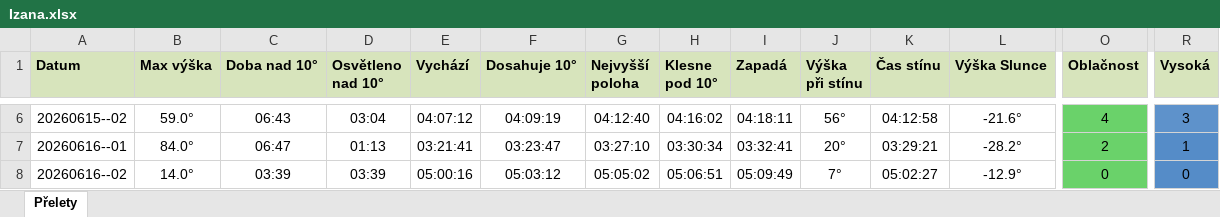
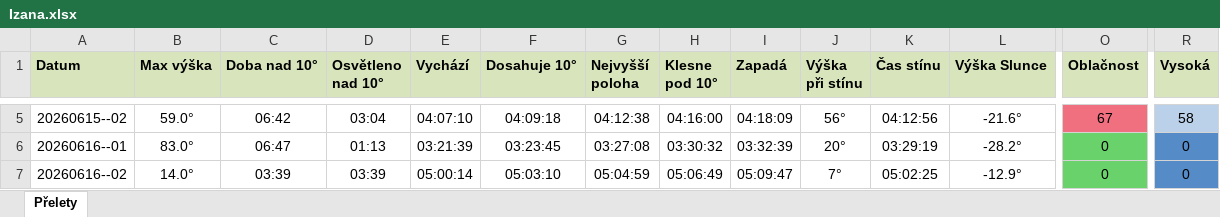
Before and after one commit to LASAR-DoSpace/LASARsat-Transit-Table, an Excel workbook: output/Izana.xlsx, sheet Přelety, drawn as a sheet; only a part is shown, gaps mark what is left out; values as stored, in another font and other column widths than the file's, no borders; conditional formats not drawn; addresses are those after the commit; the diff covers the shown part only; the diff names each change by its address in the sheet, - before the commit and + after, or states it on an @@ line.

```diff
--- a/output/Izana.xlsx (sheet Přelety)
+++ b/output/Izana.xlsx (sheet Přelety)
-C5 (Doba nad 10°): 06:43
+C5 (Doba nad 10°): 06:42
-E5 (Vychází): 04:07:12
+E5 (Vychází): 04:07:10
-F5 (Dosahuje 10°): 04:09:19
+F5 (Dosahuje 10°): 04:09:18
-G5 (Nejvyšší poloha): 04:12:40
+G5 (Nejvyšší poloha): 04:12:38
-H5 (Klesne pod 10°): 04:16:02
+H5 (Klesne pod 10°): 04:16:00
-I5 (Zapadá): 04:18:11
+I5 (Zapadá): 04:18:09
-K5 (Čas stínu): 04:12:58
+K5 (Čas stínu): 04:12:56
-O5 (Oblačnost): 4
+O5 (Oblačnost): 67
-O5 fill: #6AD26A
+O5 fill: #F0707F
-R5 (Vysoká): 3
+R5 (Vysoká): 58
-R5 fill: #5E92CB
+R5 fill: #BBD1E9
-B6 (Max výška): 84.0°
+B6 (Max výška): 83.0°
-E6 (Vychází): 03:21:41
+E6 (Vychází): 03:21:39
-F6 (Dosahuje 10°): 03:23:47
+F6 (Dosahuje 10°): 03:23:45
-G6 (Nejvyšší poloha): 03:27:10
+G6 (Nejvyšší poloha): 03:27:08
-H6 (Klesne pod 10°): 03:30:34
+H6 (Klesne pod 10°): 03:30:32
-I6 (Zapadá): 03:32:41
+I6 (Zapadá): 03:32:39
-K6 (Čas stínu): 03:29:21
+K6 (Čas stínu): 03:29:19
-O6 (Oblačnost): 2
+O6 (Oblačnost): 0
-R6 (Vysoká): 1
+R6 (Vysoká): 0
-E7 (Vychází): 05:00:16
+E7 (Vychází): 05:00:14
-F7 (Dosahuje 10°): 05:03:12
+F7 (Dosahuje 10°): 05:03:10
-G7 (Nejvyšší poloha): 05:05:02
+G7 (Nejvyšší poloha): 05:04:59
-H7 (Klesne pod 10°): 05:06:51
+H7 (Klesne pod 10°): 05:06:49
-I7 (Zapadá): 05:09:49
+I7 (Zapadá): 05:09:47
-K7 (Čas stínu): 05:02:27
+K7 (Čas stínu): 05:02:25
```
Also changed, not shown: 3 added rows, 1 removed row, 76 edited cells and cell formats elsewhere in this sheet, output/HaP_Teplice.xlsx, 2 other files.
